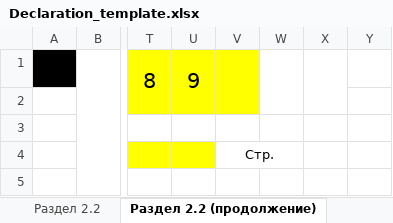
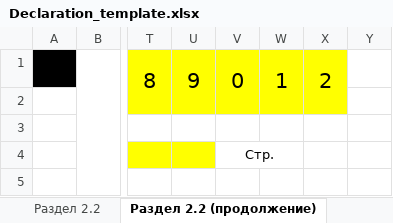
Before and after one commit to promologistik-art/decla-2, an Excel workbook: templates/Declaration_template.xlsx, sheet Раздел 2.2 (продолжение), drawn as a sheet; only a part is shown, gaps mark what is left out; values as stored, in another font and other column widths than the file's, no borders; charts and pictures not drawn; the diff names each change by its address in the sheet, - before the commit and + after, or states it on an @@ line.

```diff
--- a/templates/Declaration_template.xlsx (sheet Раздел 2.2 (продолжение))
+++ b/templates/Declaration_template.xlsx (sheet Раздел 2.2 (продолжение))
-V1: (empty)
+V1: 0
-W1: (empty)
+W1: 1
-W1:X1 fill: none
+W1:X1 fill: #FFFF00
-X1: (empty)
+X1: 2
-V2:X2 fill: none
+V2:X2 fill: #FFFF00
```
Also changed, not shown: sheet Раздел 3, sheet Раздел 2.1.2, sheet Раздел 4, sheet Раздел 2.1.2 (продолжение), sheet Раздел 2.2, sheet Раздел 1.1, 4 more sheets.
